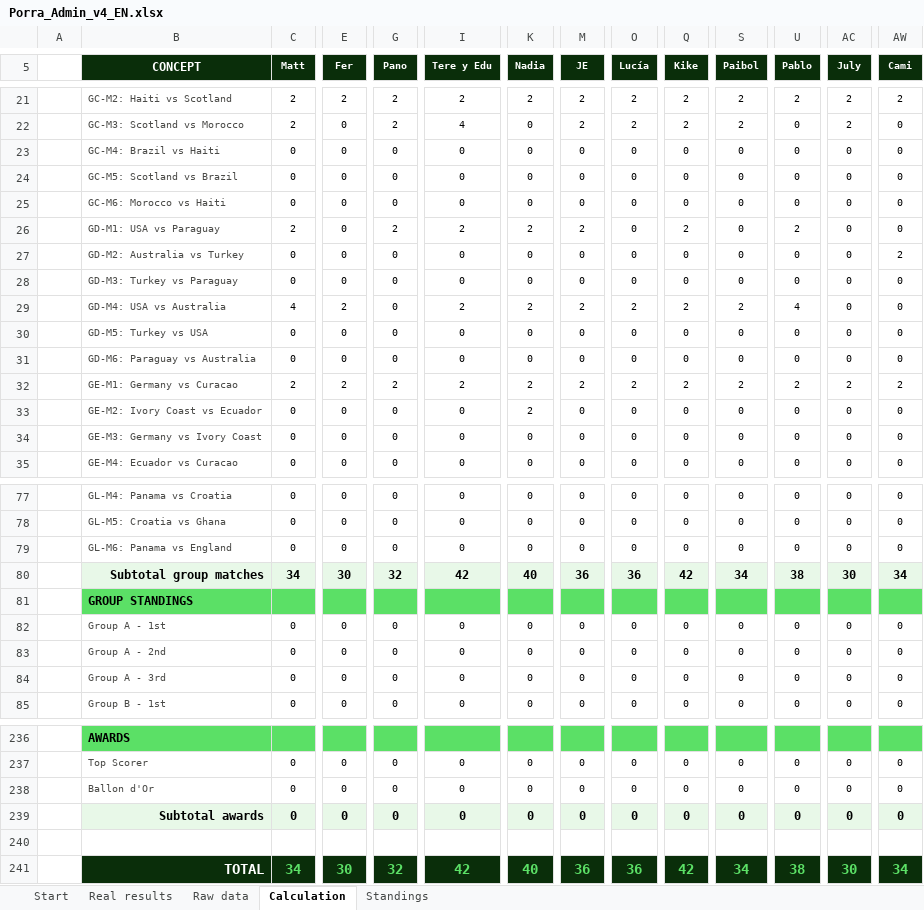
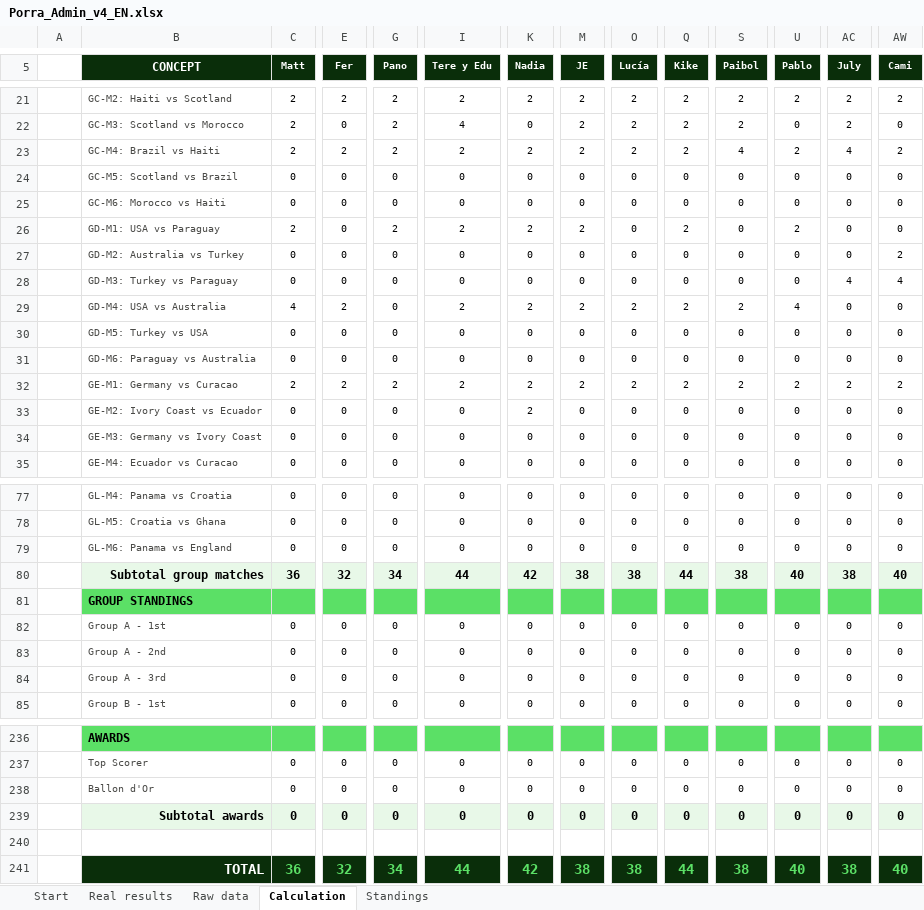
Before and after one commit to jose-reveni/porra2026, an Excel workbook: Porra_Admin_v4_EN.xlsx, sheet Calculation, drawn as a sheet; only a part is shown, gaps mark what is left out; values as stored, in another font and other column widths than the file's, no borders; charts and pictures not drawn; the diff covers the shown part only; the diff names each change by its address in the sheet, - before the commit and + after, or states it on an @@ line.

```diff
--- a/Porra_Admin_v4_EN.xlsx (sheet Calculation)
+++ b/Porra_Admin_v4_EN.xlsx (sheet Calculation)
-C23 (Matt): 0
+C23 (Matt): 2
-E23 (Fer): 0
+E23 (Fer): 2
-G23 (Pano): 0
+G23 (Pano): 2
-I23 (Tere y Edu): 0
+I23 (Tere y Edu): 2
-K23 (Nadia): 0
+K23 (Nadia): 2
-M23 (JE): 0
+M23 (JE): 2
-O23 (Lucía): 0
+O23 (Lucía): 2
-Q23 (Kike): 0
+Q23 (Kike): 2
-S23 (Paibol): 0
+S23 (Paibol): 4
-U23 (Pablo): 0
+U23 (Pablo): 2
-AC23 (July): 0
+AC23 (July): 4
-AW23 (Cami): 0
+AW23 (Cami): 2
-AC28 (July): 0
+AC28 (July): 4
-AW28 (Cami): 0
+AW28 (Cami): 4
-C80 (Matt): 34
+C80 (Matt): 36
-E80 (Fer): 30
+E80 (Fer): 32
-G80 (Pano): 32
+G80 (Pano): 34
-I80 (Tere y Edu): 42
+I80 (Tere y Edu): 44
-K80 (Nadia): 40
+K80 (Nadia): 42
-M80 (JE): 36
+M80 (JE): 38
-O80 (Lucía): 36
+O80 (Lucía): 38
-Q80 (Kike): 42
+Q80 (Kike): 44
-S80 (Paibol): 34
+S80 (Paibol): 38
-U80 (Pablo): 38
+U80 (Pablo): 40
-AC80 (July): 30
+AC80 (July): 38
-AW80 (Cami): 34
+AW80 (Cami): 40
-C241 (Matt): 34
+C241 (Matt): 36
-E241 (Fer): 30
+E241 (Fer): 32
-G241 (Pano): 32
+G241 (Pano): 34
-I241 (Tere y Edu): 42
+I241 (Tere y Edu): 44
-K241 (Nadia): 40
+K241 (Nadia): 42
-M241 (JE): 36
+M241 (JE): 38
-O241 (Lucía): 36
+O241 (Lucía): 38
-Q241 (Kike): 42
+Q241 (Kike): 44
-S241 (Paibol): 34
+S241 (Paibol): 38
-U241 (Pablo): 38
+U241 (Pablo): 40
-AC241 (July): 30
+AC241 (July): 38
-AW241 (Cami): 34
+AW241 (Cami): 40
```
Also changed, not shown: 48 edited cells elsewhere in this sheet, sheet Standings, sheet Real results, 1 other file.
